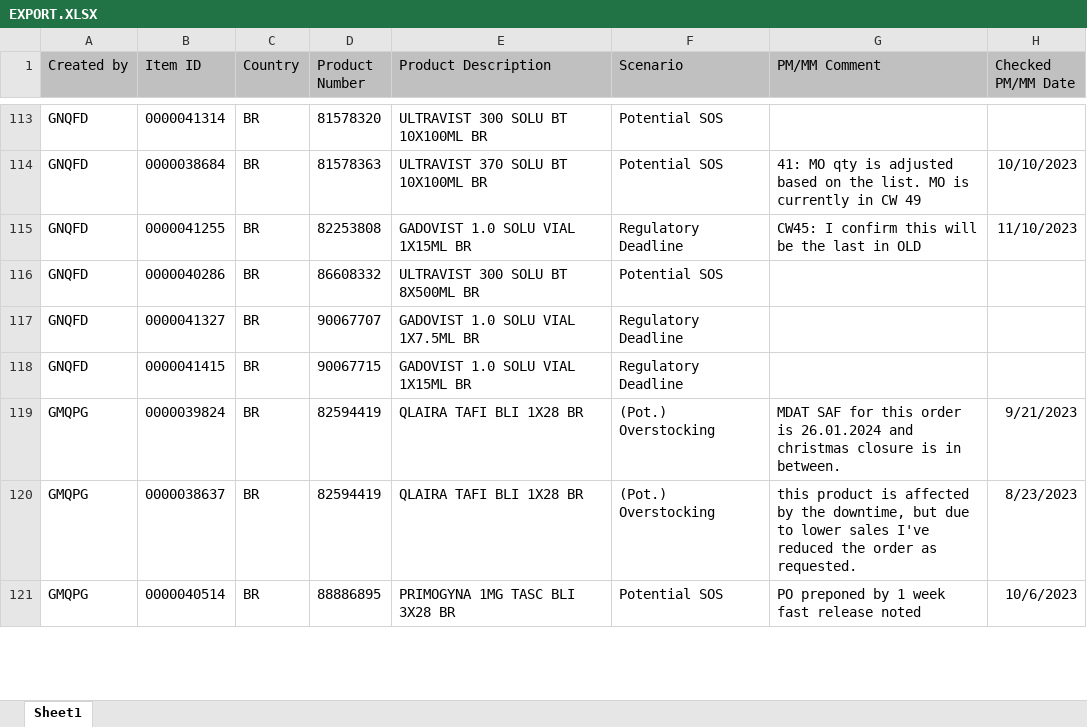
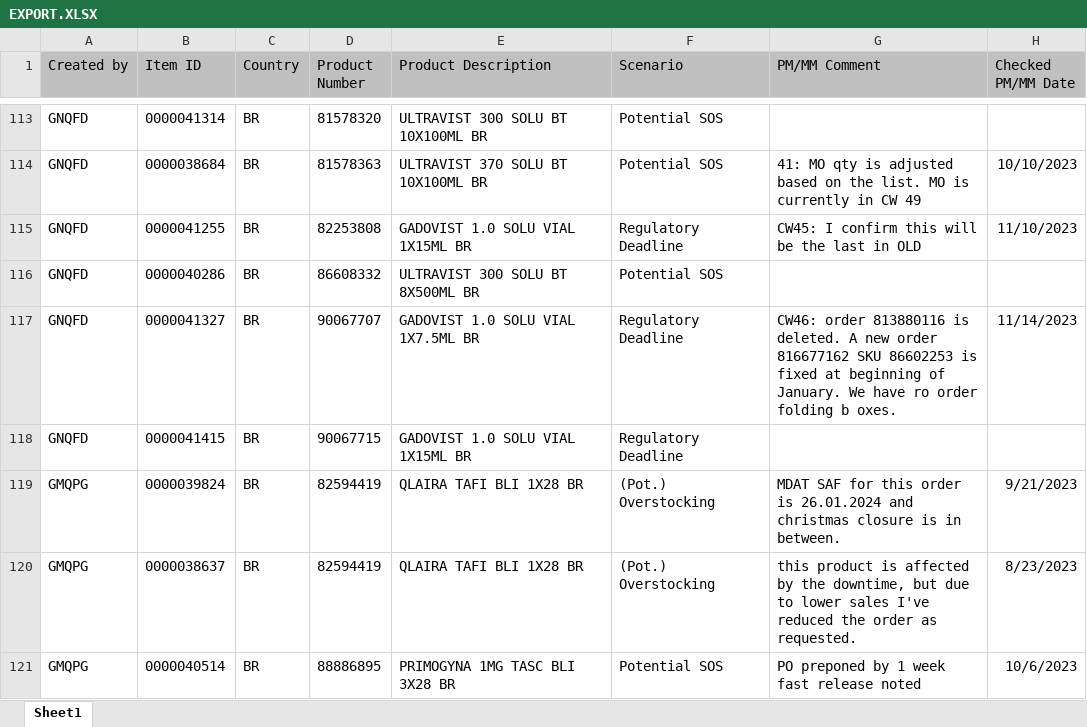
Before and after one commit to janphoenix/rct2, an Excel workbook: EXPORT.XLSX, sheet Sheet1, drawn as a sheet; only a part is shown, gaps mark what is left out; values as stored, in another font and other column widths than the file's, no borders; ↵ is a line break in a cell; the diff covers the shown part only; the diff names each change by its address in the sheet, - before the commit and + after, or states it on an @@ line.

```diff
--- a/EXPORT.XLSX (sheet Sheet1)
+++ b/EXPORT.XLSX (sheet Sheet1)
-G117 (PM/MM Comment): (empty)
+G117 (PM/MM Comment): CW46: order 813880116 is deleted. A new order 816677162 SKU 86602253 is fixed at beginning of January. We have ro order ↵ folding b oxes.
-H117 (Checked PM/MM Date): (empty)
+H117 (Checked PM/MM Date): 11/14/2023
```
Also changed, not shown: 7 added rows, 4 removed rows and 31 edited cells elsewhere in this sheet.
